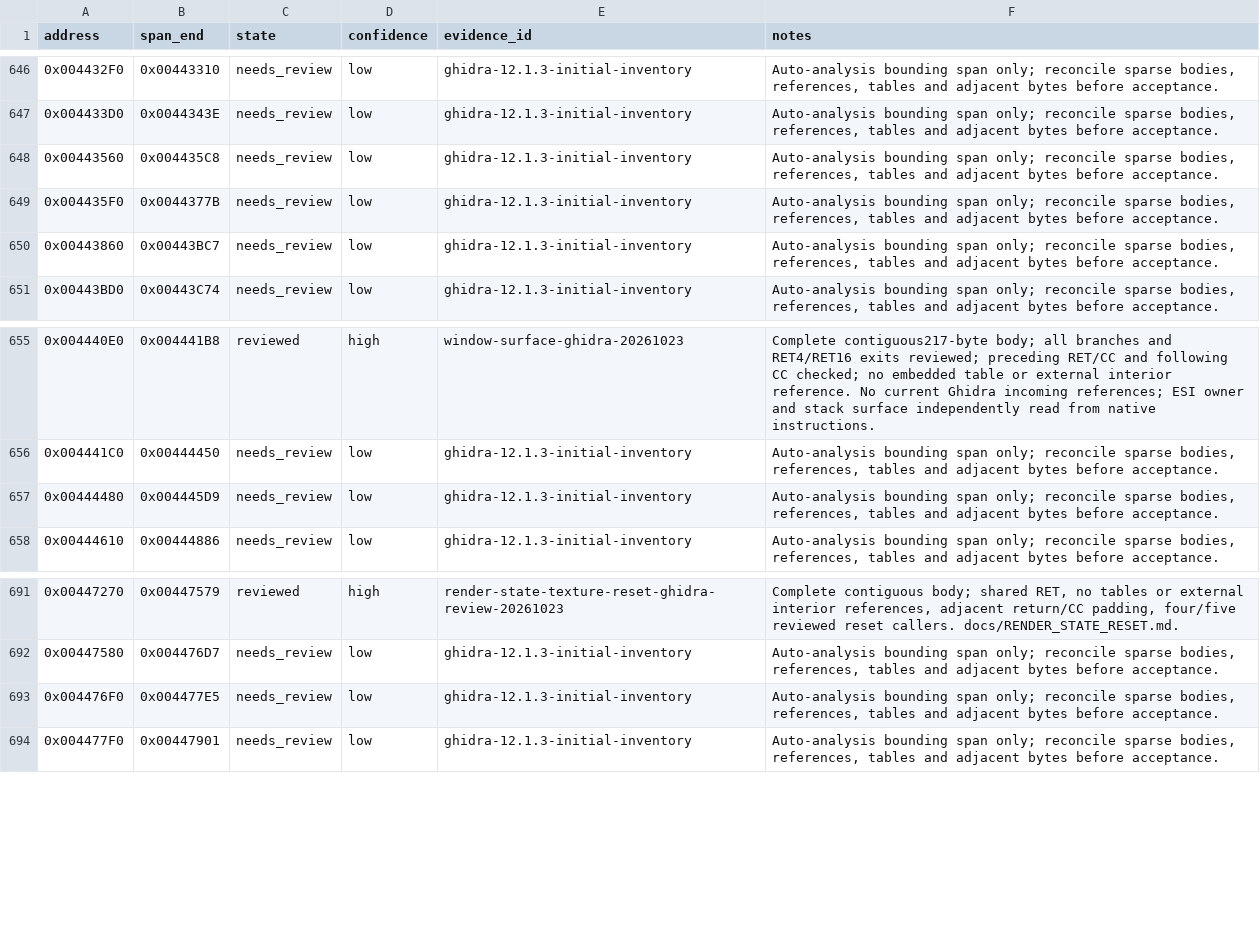
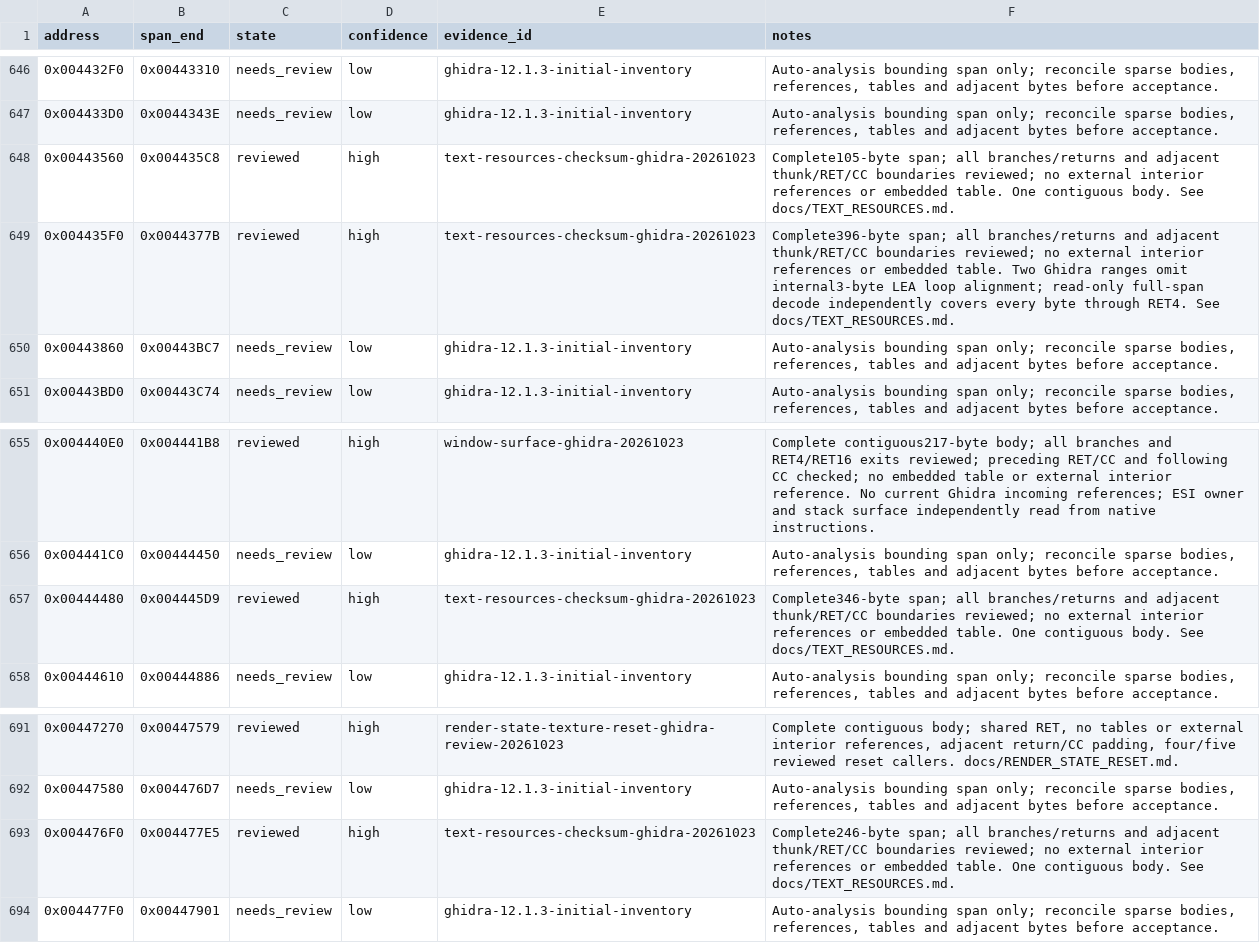
Before and after one commit to N0zoM1z0/th11, a CSV file: config/function-boundaries.csv, drawn as a sheet; only a part is shown, gaps mark what is left out.

```diff
--- a/config/function-boundaries.csv
+++ b/config/function-boundaries.csv
@@ -647,4 +647,4 @@ address,span_end,state,confidence,evidence_id,notes
 0x004433D0,0x0044343E,needs_review,low,ghidra-12.1.3-initial-inventory,"Auto-analysis bounding span only; reconcile sparse bodies, references, tables and adjacent bytes before acceptance."
-0x00443560,0x004435C8,needs_review,low,ghidra-12.1.3-initial-inventory,"Auto-analysis bounding span only; reconcile sparse bodies, references, tables and adjacent bytes before acceptance."
-0x004435F0,0x0044377B,needs_review,low,ghidra-12.1.3-initial-inventory,"Auto-analysis bounding span only; reconcile sparse bodies, references, tables and adjacent bytes before acceptance."
+0x00443560,0x004435C8,reviewed,high,text-resources-checksum-ghidra-20261023,Complete105-byte span; all branches/returns and adjacent thunk/RET/CC boundaries reviewed; no external interior references or embedded table. One contiguous body. See docs/TEXT_RESOURCES.md.
+0x004435F0,0x0044377B,reviewed,high,text-resources-checksum-ghidra-20261023,Complete396-byte span; all branches/returns and adjacent thunk/RET/CC boundaries reviewed; no external interior references or embedded table. Two Ghidra ranges omit internal3-byte LEA loop alignment; read-only full-span decode independently covers every byte through RET4. See docs/TEXT_RESOURCES.md.
 0x00443860,0x00443BC7,needs_review,low,ghidra-12.1.3-initial-inventory,"Auto-analysis bounding span only; reconcile sparse bodies, references, tables and adjacent bytes before acceptance."
@@ -656,3 +656,3 @@ address,span_end,state,confidence,evidence_id,notes
 0x004441C0,0x00444450,needs_review,low,ghidra-12.1.3-initial-inventory,"Auto-analysis bounding span only; reconcile sparse bodies, references, tables and adjacent bytes before acceptance."
-0x00444480,0x004445D9,needs_review,low,ghidra-12.1.3-initial-inventory,"Auto-analysis bounding span only; reconcile sparse bodies, references, tables and adjacent bytes before acceptance."
+0x00444480,0x004445D9,reviewed,high,text-resources-checksum-ghidra-20261023,Complete346-byte span; all branches/returns and adjacent thunk/RET/CC boundaries reviewed; no external interior references or embedded table. One contiguous body. See docs/TEXT_RESOURCES.md.
 0x00444610,0x00444886,needs_review,low,ghidra-12.1.3-initial-inventory,"Auto-analysis bounding span only; reconcile sparse bodies, references, tables and adjacent bytes before acceptance."
@@ -692,3 +692,3 @@ address,span_end,state,confidence,evidence_id,notes
 0x00447580,0x004476D7,needs_review,low,ghidra-12.1.3-initial-inventory,"Auto-analysis bounding span only; reconcile sparse bodies, references, tables and adjacent bytes before acceptance."
-0x004476F0,0x004477E5,needs_review,low,ghidra-12.1.3-initial-inventory,"Auto-analysis bounding span only; reconcile sparse bodies, references, tables and adjacent bytes before acceptance."
+0x004476F0,0x004477E5,reviewed,high,text-resources-checksum-ghidra-20261023,Complete246-byte span; all branches/returns and adjacent thunk/RET/CC boundaries reviewed; no external interior references or embedded table. One contiguous body. See docs/TEXT_RESOURCES.md.
 0x004477F0,0x00447901,needs_review,low,ghidra-12.1.3-initial-inventory,"Auto-analysis bounding span only; reconcile sparse bodies, references, tables and adjacent bytes before acceptance."
```
Also changed, not shown: config/function-origins.csv, config/functions.csv, 18 other files.
